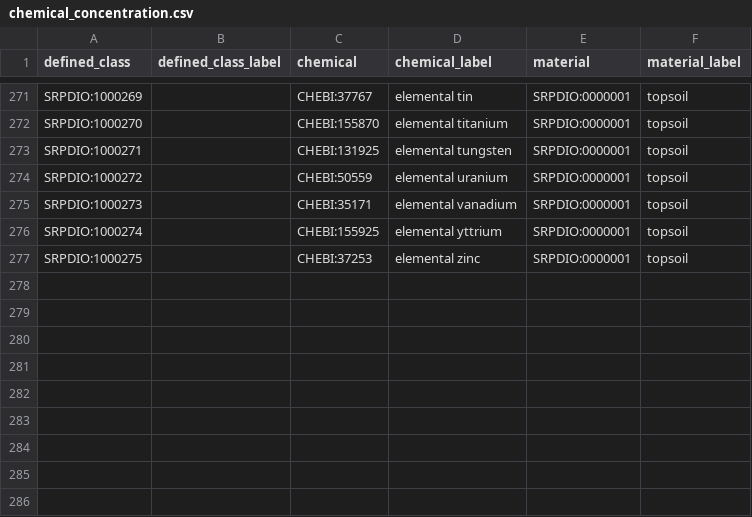
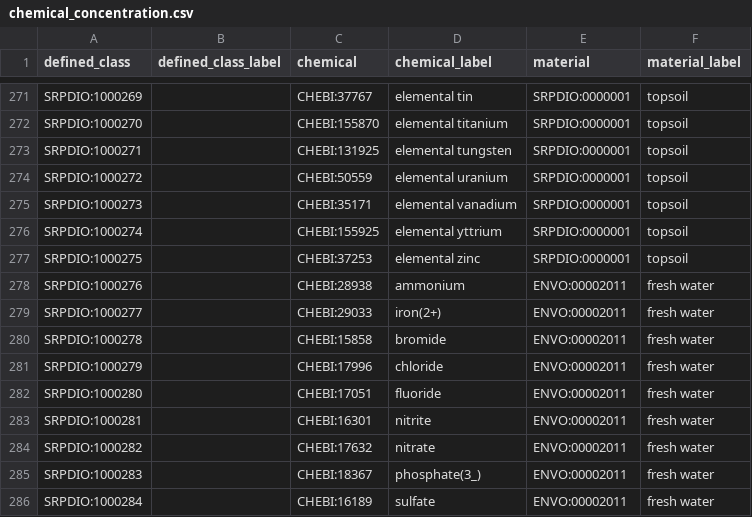
Before and after one commit to UA-SRC-data/srpdio, a CSV file: src/modules/chemical_concentration.csv, drawn as a sheet; only a part is shown, gaps mark what is left out; the diff names each change by its address in the sheet, - before the commit and + after, or states it on an @@ line.

Commit message:
Add missing freshwater concentration terms for CSM datasets

```diff
--- a/src/modules/chemical_concentration.csv
+++ b/src/modules/chemical_concentration.csv
+row 278: SRPDIO:1000276 |  | CHEBI:28938 | ammonium | ENVO:00002011 | fresh water
+row 279: SRPDIO:1000277 |  | CHEBI:29033 | iron(2+) | ENVO:00002011 | fresh water
+row 280: SRPDIO:1000278 |  | CHEBI:15858 | bromide | ENVO:00002011 | fresh water
+row 281: SRPDIO:1000279 |  | CHEBI:17996 | chloride | ENVO:00002011 | fresh water
+row 282: SRPDIO:1000280 |  | CHEBI:17051 | fluoride | ENVO:00002011 | fresh water
+row 283: SRPDIO:1000281 |  | CHEBI:16301 | nitrite | ENVO:00002011 | fresh water
+row 284: SRPDIO:1000282 |  | CHEBI:17632 | nitrate | ENVO:00002011 | fresh water
+row 285: SRPDIO:1000283 |  | CHEBI:18367 | phosphate(3_) | ENVO:00002011 | fresh water
+row 286: SRPDIO:1000284 |  | CHEBI:16189 | sulfate | ENVO:00002011 | fresh water
```
